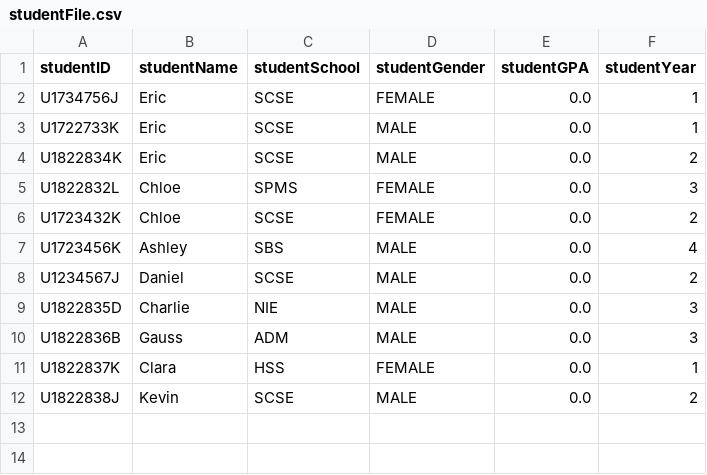
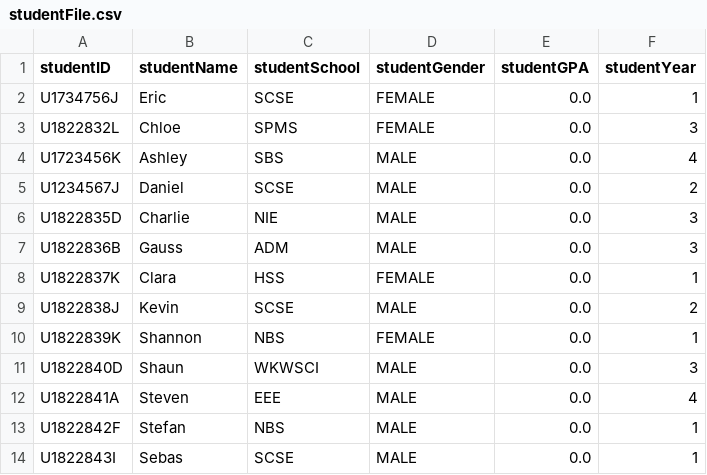
Before and after one commit to ERICCYS/CZ2002-SCRAME-Application, a CSV file: CZ2002-SCRAME-Application/data/studentFile.csv, drawn as a sheet.

```diff
--- a/CZ2002-SCRAME-Application/data/studentFile.csv
+++ b/CZ2002-SCRAME-Application/data/studentFile.csv
@@ -2,6 +2,3 @@ studentID,studentName,studentSchool,studentGender,studentGPA,studentYear
 U1734756J,Eric,SCSE,FEMALE,0.0,1
-U1722733K,Eric,SCSE,MALE,0.0,1
-U1822834K,Eric,SCSE,MALE,0.0,2
 U1822832L,Chloe,SPMS,FEMALE,0.0,3
-U1723432K,Chloe,SCSE,FEMALE,0.0,2
 U1723456K,Ashley,SBS,MALE,0.0,4
@@ -12 +9,6 @@ U1822837K,Clara,HSS,FEMALE,0.0,1
 U1822838J,Kevin,SCSE,MALE,0.0,2
+U1822839K,Shannon,NBS,FEMALE,0.0,1
+U1822840D,Shaun,WKWSCI,MALE,0.0,3
+U1822841A,Steven,EEE,MALE,0.0,4
+U1822842F,Stefan,NBS,MALE,0.0,1
+U1822843I,Sebas,SCSE,MALE,0.0,1
```
Also changed, not shown: CZ2002-SCRAME-Application/data/courseFile.csv, 1 other file.
